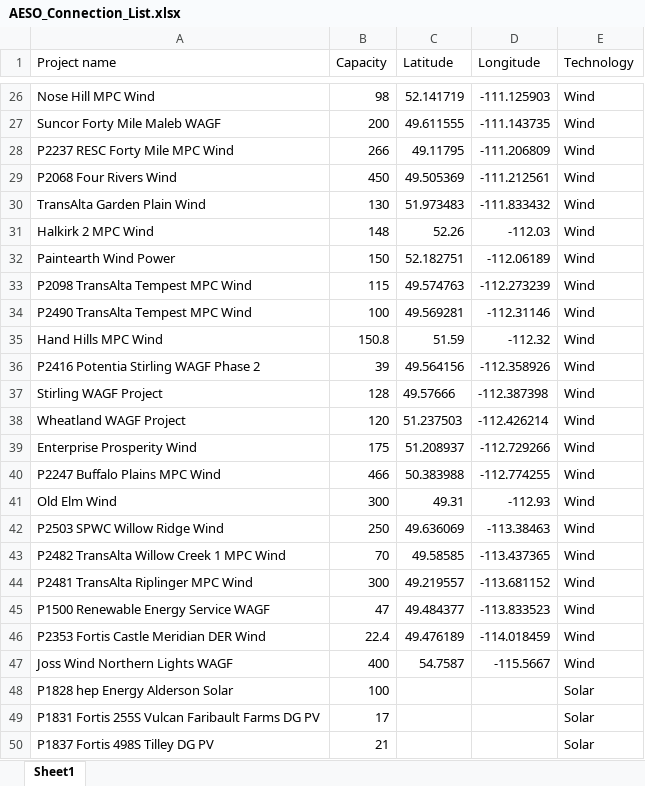
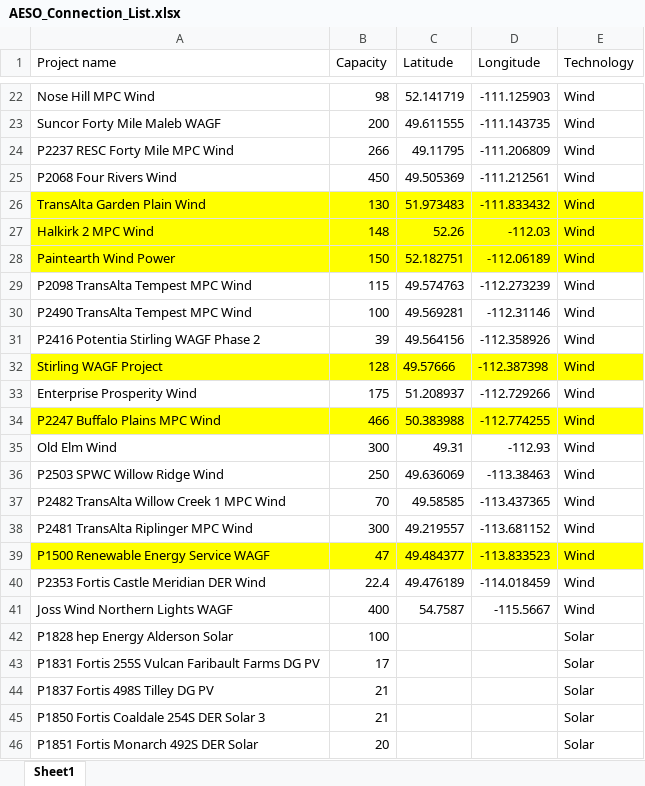
Before and after one commit to tpawlen/WndSolSim, an Excel workbook: AESO_Connection_List.xlsx, sheet Sheet1, drawn as a sheet; only a part is shown, gaps mark what is left out; the shorter side is filled out with more unchanged rows; values as stored, in another font and other column widths than the file's, no borders; removed rows and columns are numbered as before the commit, all else as after; the diff covers the shown part only; the diff names each change by its address in the sheet, - before the commit and + after, or states it on an @@ line.

```diff
--- a/AESO_Connection_List.xlsx (sheet Sheet1)
+++ b/AESO_Connection_List.xlsx (sheet Sheet1)
-A26:E28 fill: none
+A26:E28 fill: #FFFF00
-row 35: Hand Hills MPC Wind | 150.8 | 51.59 | -112.32 | Wind
-A32:E32 fill: none
+A32:E32 fill: #FFFF00
-row 38: Wheatland WAGF Project | 120 | 51.237503 | -112.426214 | Wind
-A34:E34 fill: none
+A34:E34 fill: #FFFF00
-A39:E39 fill: none
+A39:E39 fill: #FFFF00
```
Also changed, not shown: 4 removed rows and cell formats elsewhere in this sheet, Potential_Sim.xlsx, Wind_Turbine_Database_FGP.xlsx, 4 other files.
